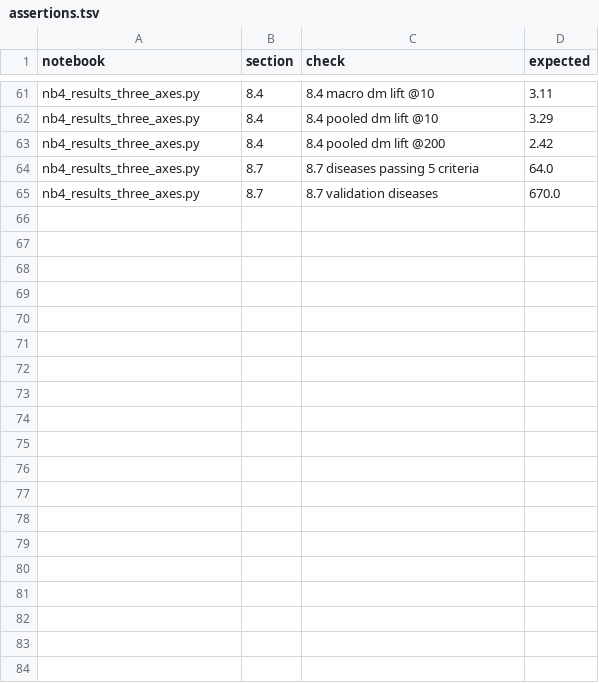
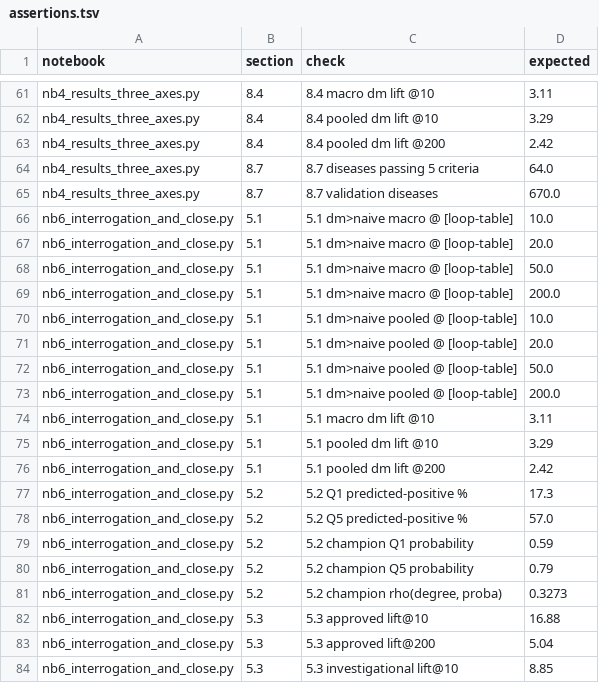
Before and after one commit to lhfudataiku/demo-target-identification, a TSV file: .index/assertions.tsv, drawn as a sheet; only a part is shown, gaps mark what is left out; the diff covers the shown part only.

```diff
--- a/.index/assertions.tsv
+++ b/.index/assertions.tsv
@@ -65 +65,20 @@ nb4_results_three_axes.py	8.7	8.7 diseases passing 5 criteria	64.0
 nb4_results_three_axes.py	8.7	8.7 validation diseases	670.0
+nb6_interrogation_and_close.py	5.1	5.1 dm>naive macro @ [loop-table]	10.0
+nb6_interrogation_and_close.py	5.1	5.1 dm>naive macro @ [loop-table]	20.0
+nb6_interrogation_and_close.py	5.1	5.1 dm>naive macro @ [loop-table]	50.0
+nb6_interrogation_and_close.py	5.1	5.1 dm>naive macro @ [loop-table]	200.0
+nb6_interrogation_and_close.py	5.1	5.1 dm>naive pooled @ [loop-table]	10.0
+nb6_interrogation_and_close.py	5.1	5.1 dm>naive pooled @ [loop-table]	20.0
+nb6_interrogation_and_close.py	5.1	5.1 dm>naive pooled @ [loop-table]	50.0
+nb6_interrogation_and_close.py	5.1	5.1 dm>naive pooled @ [loop-table]	200.0
+nb6_interrogation_and_close.py	5.1	5.1 macro dm lift @10	3.11
+nb6_interrogation_and_close.py	5.1	5.1 pooled dm lift @10	3.29
+nb6_interrogation_and_close.py	5.1	5.1 pooled dm lift @200	2.42
+nb6_interrogation_and_close.py	5.2	5.2 Q1 predicted-positive %	17.3
+nb6_interrogation_and_close.py	5.2	5.2 Q5 predicted-positive %	57.0
+nb6_interrogation_and_close.py	5.2	5.2 champion Q1 probability	0.59
+nb6_interrogation_and_close.py	5.2	5.2 champion Q5 probability	0.79
+nb6_interrogation_and_close.py	5.2	5.2 champion rho(degree, proba)	0.3273
+nb6_interrogation_and_close.py	5.3	5.3 approved lift@10	16.88
+nb6_interrogation_and_close.py	5.3	5.3 approved lift@200	5.04
+nb6_interrogation_and_close.py	5.3	5.3 investigational lift@10	8.85
```
Also changed, not shown: 14 added rows elsewhere in this file, .index/code.tsv, .index/features.tsv, 18 other files.
